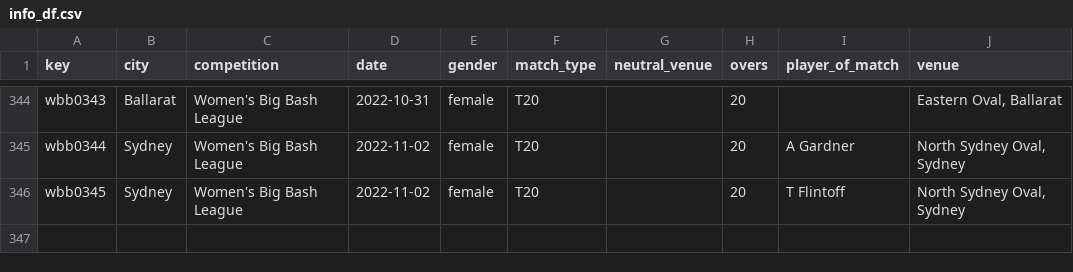
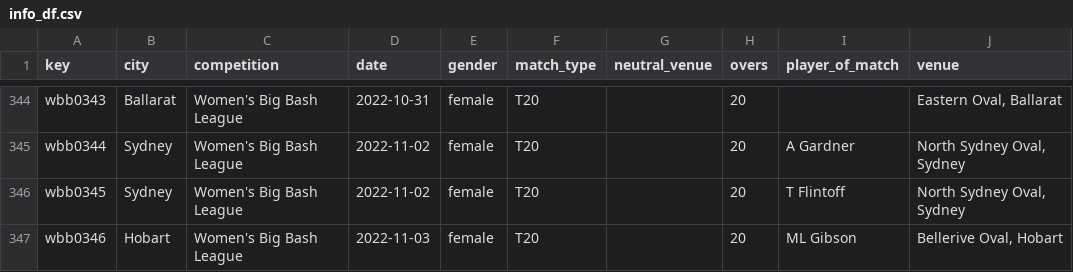
Before and after one commit to sawlachintan/cricket_data, a CSV file: wbb_data/info_df.csv, drawn as a sheet; only a part is shown, gaps mark what is left out; the diff names each change by its address in the sheet, - before the commit and + after, or states it on an @@ line.

```diff
--- a/wbb_data/info_df.csv
+++ b/wbb_data/info_df.csv
+row 347: wbb0346 | Hobart | Women's Big Bash League | 2022-11-03 | female | T20 |  | 20 | ML Gibson | Bellerive Oval, Hobart
```
Also changed, not shown: t20s_data/info_df.csv, t20s_data/team_df.csv, 14 other files.
